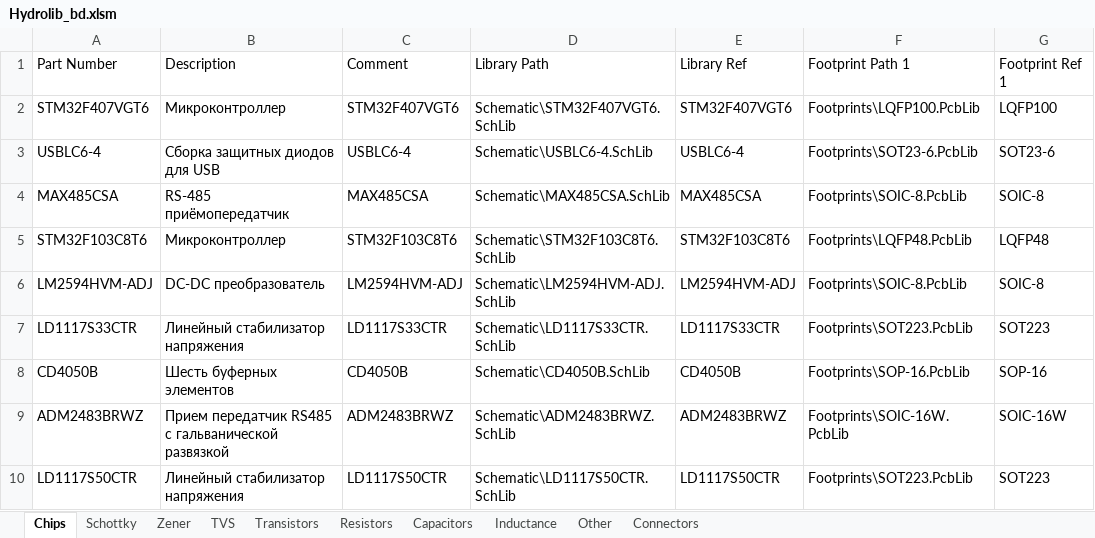
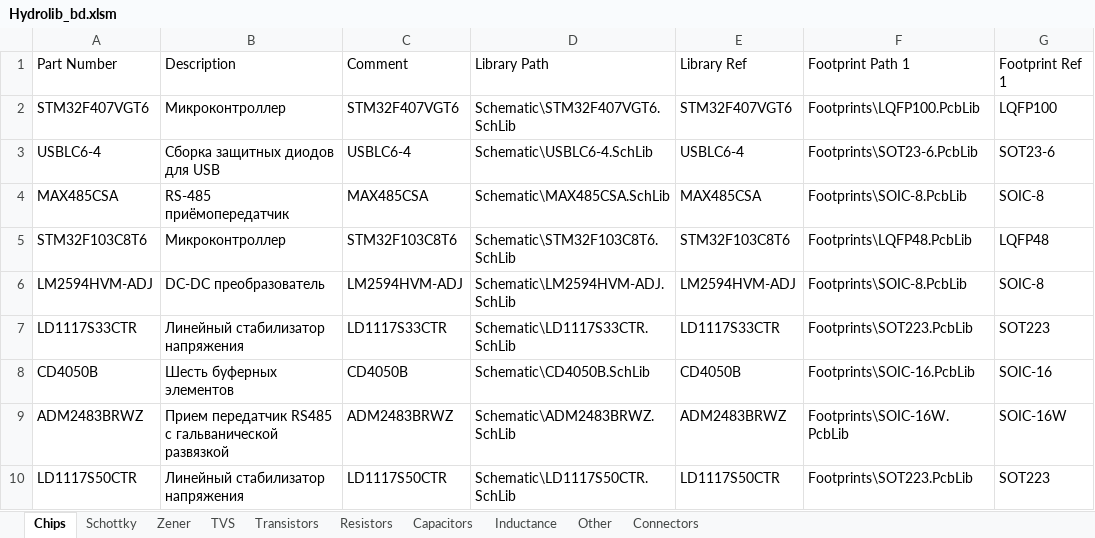
Before and after one commit to hydronautics-team/Hydrolib, an Excel workbook: Database/Hydrolib_bd.xlsm, sheet Chips, drawn as a sheet; values as stored, in another font and other column widths than the file's, no borders; table styles not drawn; the diff names each change by its address in the sheet, - before the commit and + after, or states it on an @@ line.

Commit message:
SOP-16 changed to SOIC-16

```diff
--- a/Database/Hydrolib_bd.xlsm (sheet Chips)
+++ b/Database/Hydrolib_bd.xlsm (sheet Chips)
-F8 (Footprint Path 1): Footprints\SOP-16.PcbLib
+F8 (Footprint Path 1): Footprints\SOIC-16.PcbLib
-G8 (Footprint Ref 1): SOP-16
+G8 (Footprint Ref 1): SOIC-16
```
Also changed, not shown: 3 other files.
